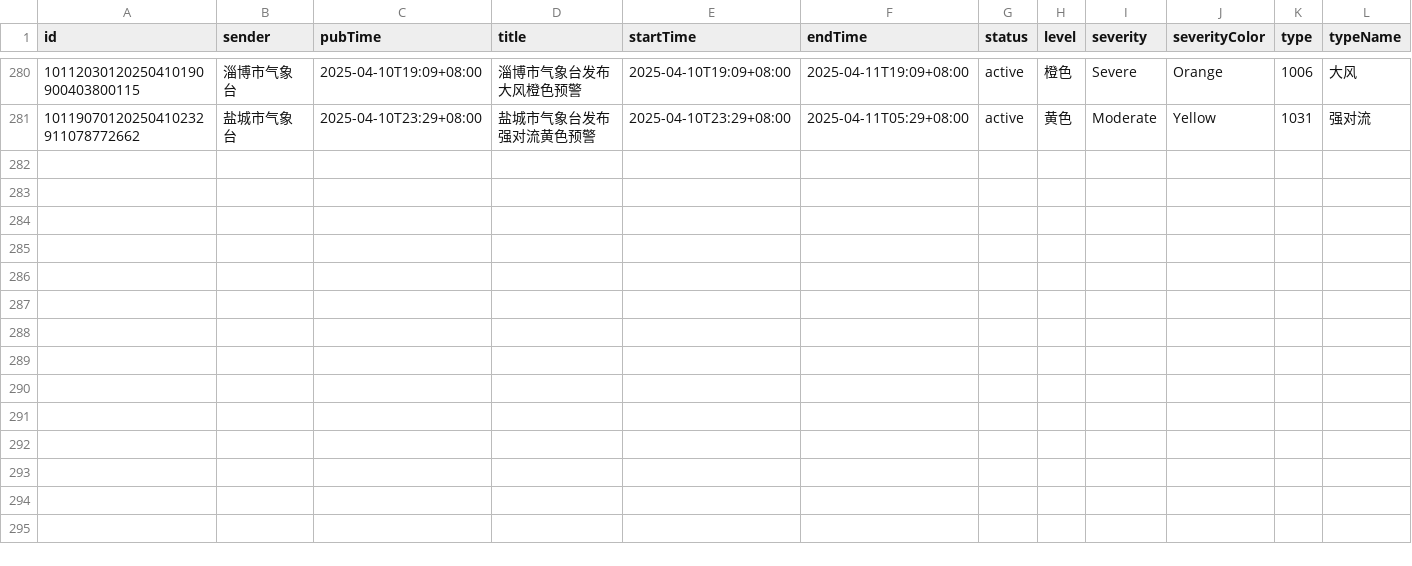
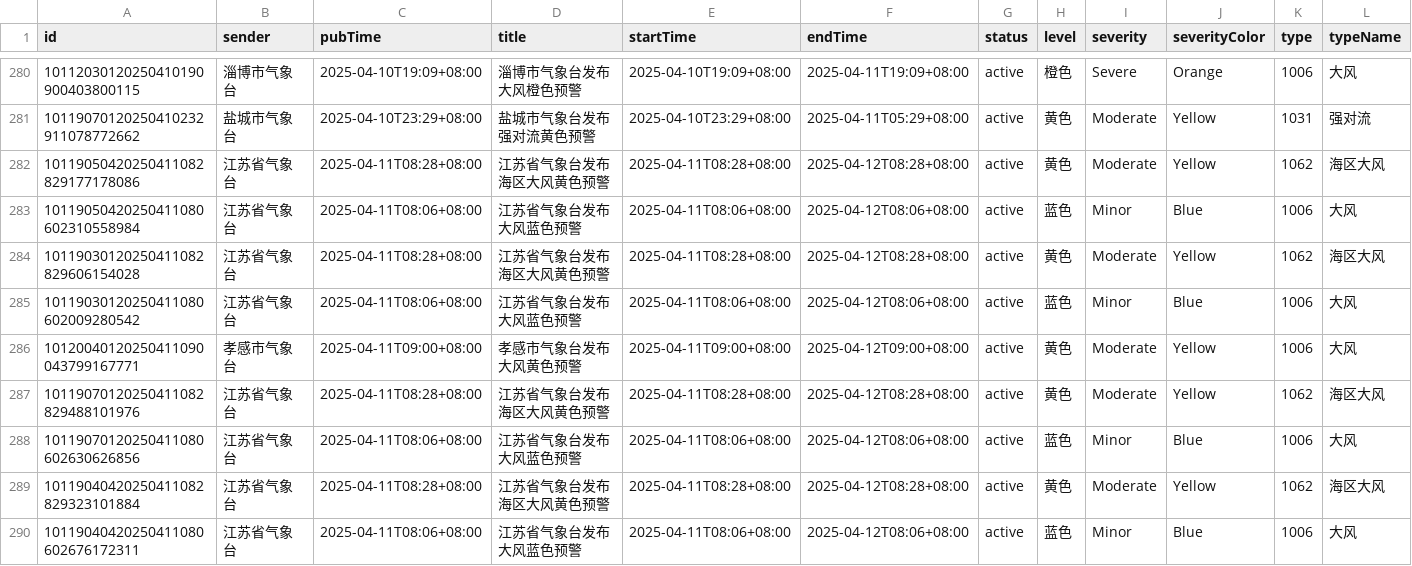
Before and after one commit to jinde98/weatherwarn, a CSV file: 2025_weather_report.csv, drawn as a sheet; only a part is shown, gaps mark what is left out; rows hold the shown columns only; the diff names each change by its address in the sheet, - before the commit and + after, or states it on an @@ line.

Commit message:
Update data

```diff
--- a/2025_weather_report.csv
+++ b/2025_weather_report.csv
+row 282: 10119050420250411082829177178086 | 江苏省气象台 | 2025-04-11T08:28+08:00 | 江苏省气象台发布海区大风黄色预警 | 2025-04-11T08:28+08:00 | 2025-04-12T08:28+08:00 | active | 黄色 | Moderate | Yellow | 1062 | 海区大风
+row 283: 10119050420250411080602310558984 | 江苏省气象台 | 2025-04-11T08:06+08:00 | 江苏省气象台发布大风蓝色预警 | 2025-04-11T08:06+08:00 | 2025-04-12T08:06+08:00 | active | 蓝色 | Minor | Blue | 1006 | 大风
+row 284: 10119030120250411082829606154028 | 江苏省气象台 | 2025-04-11T08:28+08:00 | 江苏省气象台发布海区大风黄色预警 | 2025-04-11T08:28+08:00 | 2025-04-12T08:28+08:00 | active | 黄色 | Moderate | Yellow | 1062 | 海区大风
+row 285: 10119030120250411080602009280542 | 江苏省气象台 | 2025-04-11T08:06+08:00 | 江苏省气象台发布大风蓝色预警 | 2025-04-11T08:06+08:00 | 2025-04-12T08:06+08:00 | active | 蓝色 | Minor | Blue | 1006 | 大风
+row 286: 10120040120250411090043799167771 | 孝感市气象台 | 2025-04-11T09:00+08:00 | 孝感市气象台发布大风黄色预警 | 2025-04-11T09:00+08:00 | 2025-04-12T09:00+08:00 | active | 黄色 | Moderate | Yellow | 1006 | 大风
+row 287: 10119070120250411082829488101976 | 江苏省气象台 | 2025-04-11T08:28+08:00 | 江苏省气象台发布海区大风黄色预警 | 2025-04-11T08:28+08:00 | 2025-04-12T08:28+08:00 | active | 黄色 | Moderate | Yellow | 1062 | 海区大风
+row 288: 10119070120250411080602630626856 | 江苏省气象台 | 2025-04-11T08:06+08:00 | 江苏省气象台发布大风蓝色预警 | 2025-04-11T08:06+08:00 | 2025-04-12T08:06+08:00 | active | 蓝色 | Minor | Blue | 1006 | 大风
+row 289: 10119040420250411082829323101884 | 江苏省气象台 | 2025-04-11T08:28+08:00 | 江苏省气象台发布海区大风黄色预警 | 2025-04-11T08:28+08:00 | 2025-04-12T08:28+08:00 | active | 黄色 | Moderate | Yellow | 1062 | 海区大风
+row 290: 10119040420250411080602676172311 | 江苏省气象台 | 2025-04-11T08:06+08:00 | 江苏省气象台发布大风蓝色预警 | 2025-04-11T08:06+08:00 | 2025-04-12T08:06+08:00 | active | 蓝色 | Minor | Blue | 1006 | 大风
```
